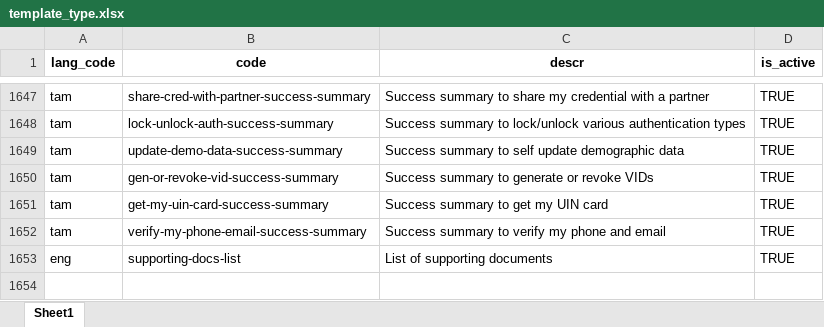
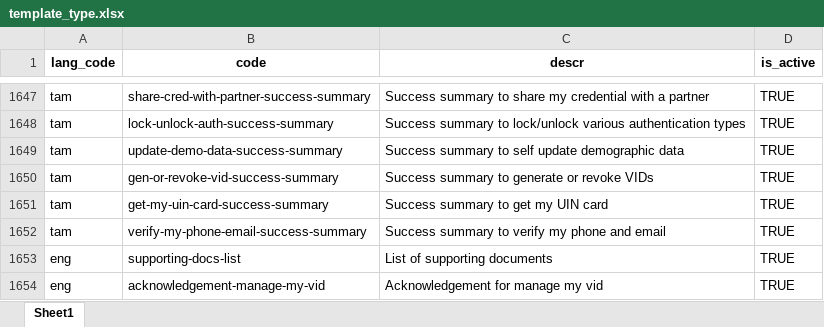
Before and after one commit to tf-nira/mosip-data_bkp, an Excel workbook: mosip_master/xlsx/template_type.xlsx, sheet Sheet1, drawn as a sheet; only a part is shown, gaps mark what is left out; values as stored, in another font and other column widths than the file's, no borders; the diff names each change by its address in the sheet, - before the commit and + after, or states it on an @@ line.

```diff
--- a/mosip_master/xlsx/template_type.xlsx (sheet Sheet1)
+++ b/mosip_master/xlsx/template_type.xlsx (sheet Sheet1)
+row 1654: eng | acknowledgement-manage-my-vid | Acknowledgement for manage my vid | TRUE
```
Also changed, not shown: mosip_master/xlsx/template.xlsx.
